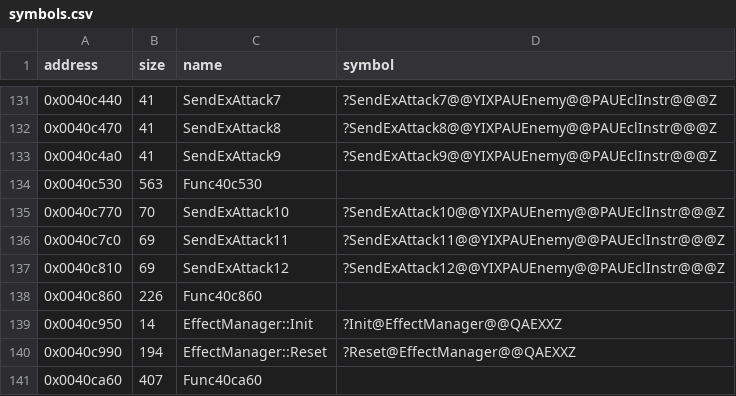
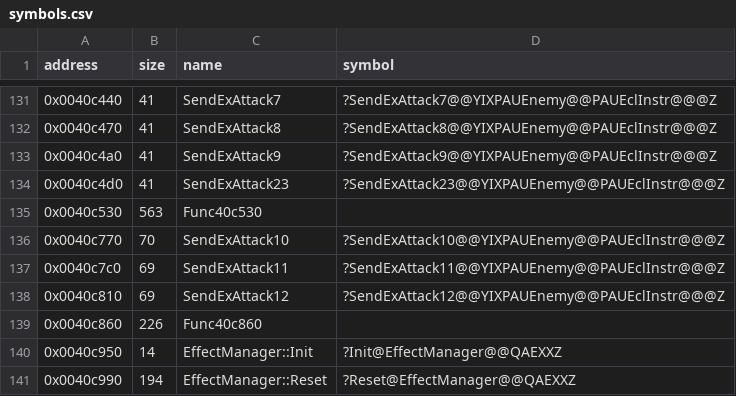
Before and after one commit to Cirno-Labs/th09, a CSV file: config/symbols.csv, drawn as a sheet; only a part is shown, gaps mark what is left out; the shorter side is filled out with more unchanged rows.

Commit message:
Decompile SendExAttack23 (0x40c4d0)
SendExAttack1 with type 23. Ghidra missed it; adds its row.

```diff
--- a/config/symbols.csv
+++ b/config/symbols.csv
@@ -133,2 +133,3 @@ address,size,name,symbol
 0x0040c4a0,41,SendExAttack9,?SendExAttack9@@YIXPAUEnemy@@PAUEclInstr@@@Z
+0x0040c4d0,41,SendExAttack23,?SendExAttack23@@YIXPAUEnemy@@PAUEclInstr@@@Z
 0x0040c530,563,Func40c530,
```
Also changed, not shown: 2 other files.
